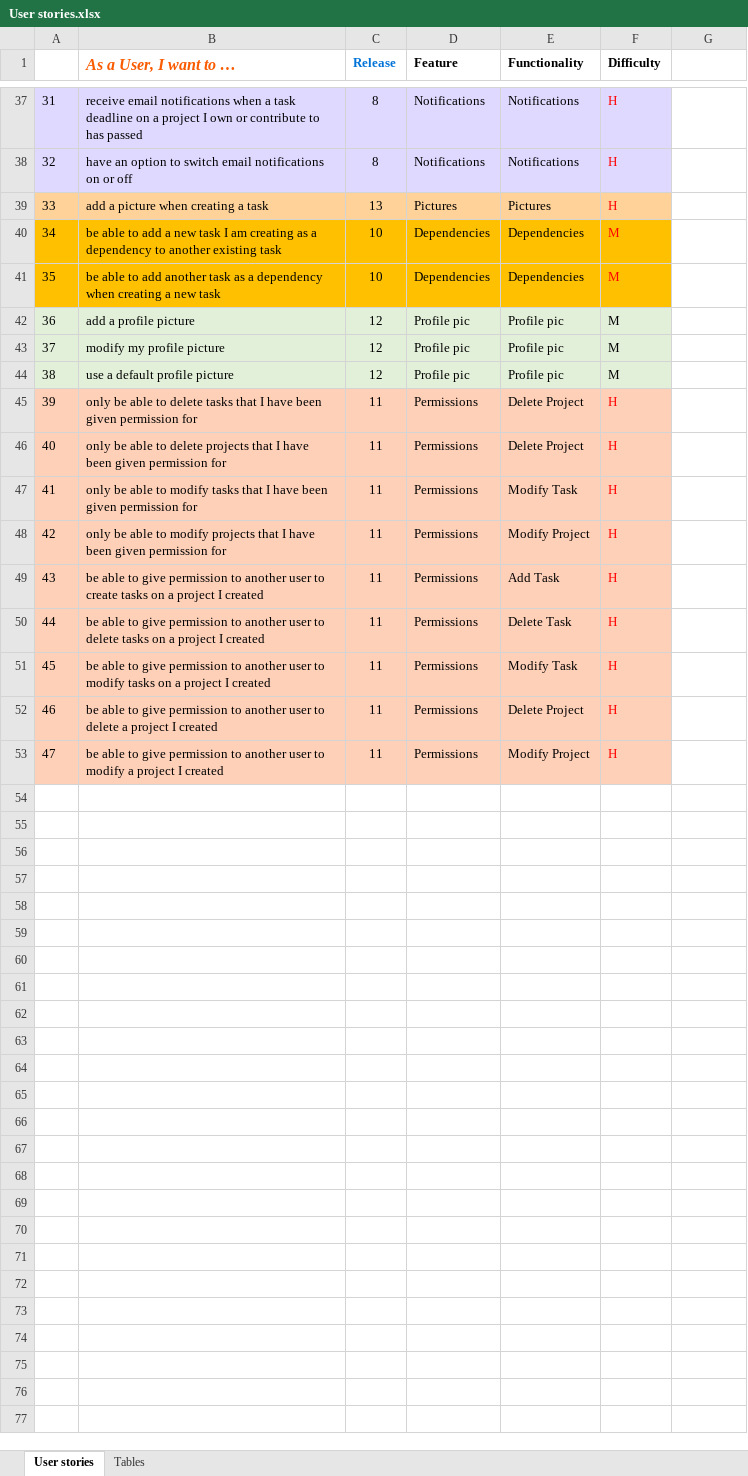
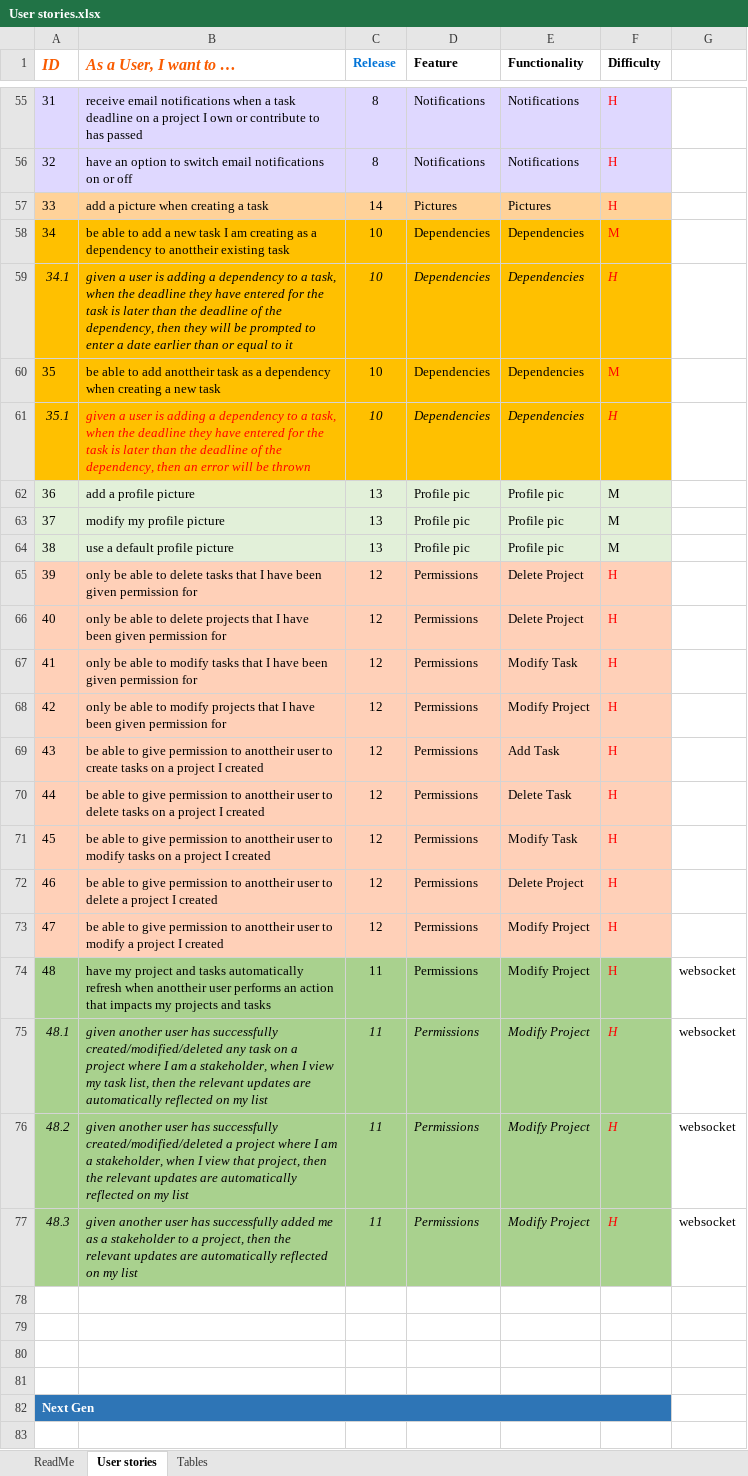
Before and after one commit to IsadoraV13/JustDOit, an Excel workbook: User stories.xlsx, sheet User stories, drawn as a sheet; only a part is shown, gaps mark what is left out; values as stored, in another font and other column widths than the file's, no borders; addresses are those after the commit; the diff covers the shown part only; the diff names each change by its address in the sheet, - before the commit and + after, or states it on an @@ line.

```diff
--- a/User stories.xlsx (sheet User stories)
+++ b/User stories.xlsx (sheet User stories)
+sheet tab: ReadMe
@@ column A (ID) renumbered between rows 1 and 74 @@
-C57 (Release): 13
+C57 (Release): 14
-B58 (As a User, I want to …): …dependency to another existing task
+B58 (As a User, I want to …): …dependency to anottheir existing task
+row 59: 34.1 | given a user is adding a dependency to a task, when the deadline they have entered for the task is later than the deadline of the dependency, then they will be prompted to enter a date earlier than or equal to it | 10 | Dependencies | Dependencies | H
-B60 (As a User, I want to …): …to add another task as…
+B60 (As a User, I want to …): …to add anottheir task as…
+row 61: 35.1 | given a user is adding a dependency to a task, when the deadline they have entered for the task is later than the deadline of the dependency, then an error will be thrown | 10 | Dependencies | Dependencies | H
-C62:C64 (Release): 12
+C62:C64 (Release): 13
-C65:C72 (Release): 11
+C65:C72 (Release): 12
-B69 (As a User, I want to …): …permission to another user to…
+B69 (As a User, I want to …): …permission to anottheir user to…
-B70 (As a User, I want to …): …permission to another user to…
+B70 (As a User, I want to …): …permission to anottheir user to…
-B71 (As a User, I want to …): …permission to another user to…
+B71 (As a User, I want to …): …permission to anottheir user to…
-B72 (As a User, I want to …): …permission to another user to…
+B72 (As a User, I want to …): …permission to anottheir user to…
+row 73: 47 | be able to give permission to anottheir user to modify a project I created | 12 | Permissions | Modify Project | H
-A74:F74 fill: #FFD0B8
+A74:F74 fill: #A9D18E
-B74 (As a User, I want to …): be able to give permission to another user to modify a project I created
+B74 (As a User, I want to …): have my project and tasks automatically refresh when anottheir user performs an action that impacts my projects and tasks
-G74: (empty)
+G74: websocket
+row 75: 48.1 | given another user has successfully created/modified/deleted any task on a project where I am a stakeholder, when I view my task list, then the relevant updates are automatically reflected on my list | 11 | Permissions | Modify Project | H | websocket
+row 76: 48.2 | given another user has successfully created/modified/deleted a project where I am a stakeholder, when I view that project, then the relevant updates are automatically reflected on my list | 11 | Permissions | Modify Project | H | websocket
+row 77: 48.3 | given another user has successfully added me as a stakeholder to a project, then the relevant updates are automatically reflected on my list | 11 | Permissions | Modify Project | H | websocket
+row 78: (empty)
+row 79: (empty)
+row 80: (empty)
+row 81: (empty)
+row 82: Next Gen
+row 83: (empty)
```
Also changed, not shown: 39 added rows, 13 edited cells and cell formats elsewhere in this sheet, sheet Tables, formulas that keep their value, charts or pictures, 1 other file.
